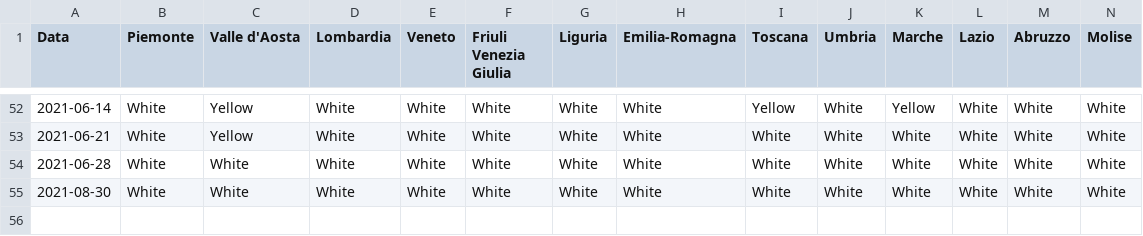
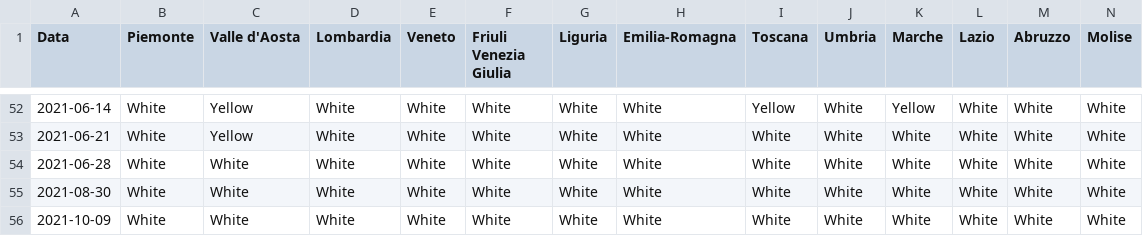
Before and after one commit to giovanniardenghi/dpc-covid-data, a CSV file: SUIHTER/coloreRegioni.csv, drawn as a sheet; only a part is shown, gaps mark what is left out; rows hold the shown columns only; the diff names each change by its address in the sheet, - before the commit and + after, or states it on an @@ line.

Commit message:
Update coloreRegioni.csv

```diff
--- a/SUIHTER/coloreRegioni.csv
+++ b/SUIHTER/coloreRegioni.csv
+row 56: 2021-10-09 | White | White | White | White | White | White | White | White | White | White | White | White | White
```
